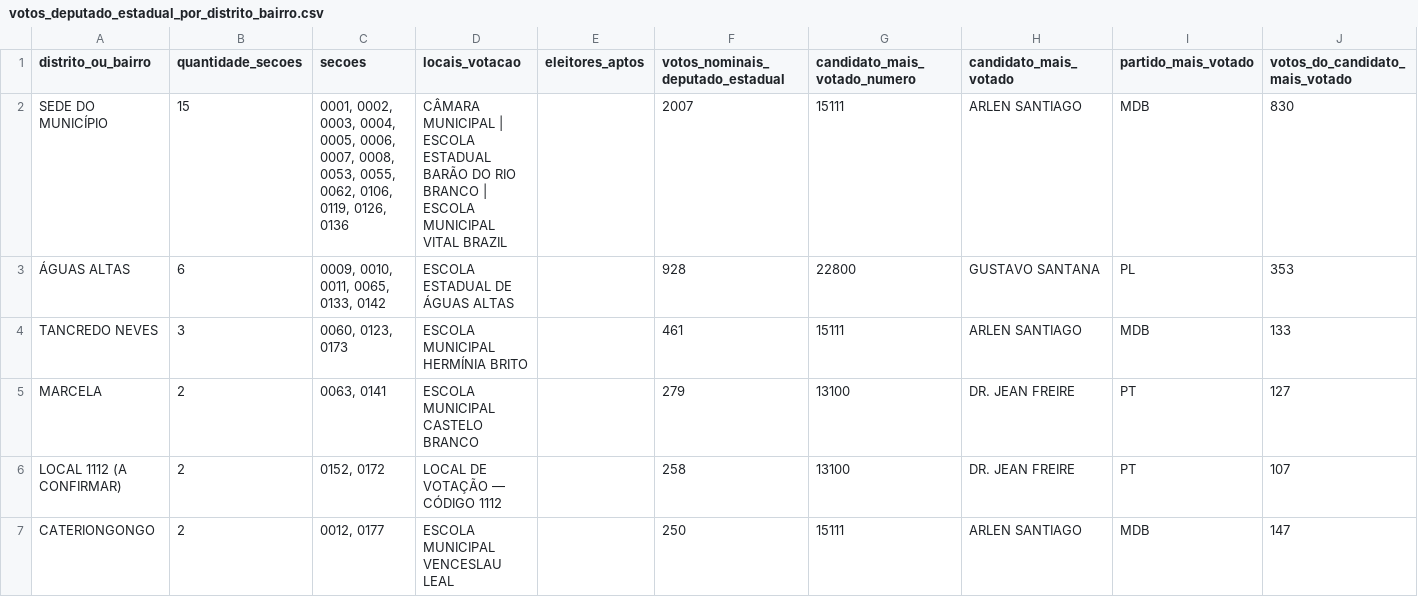
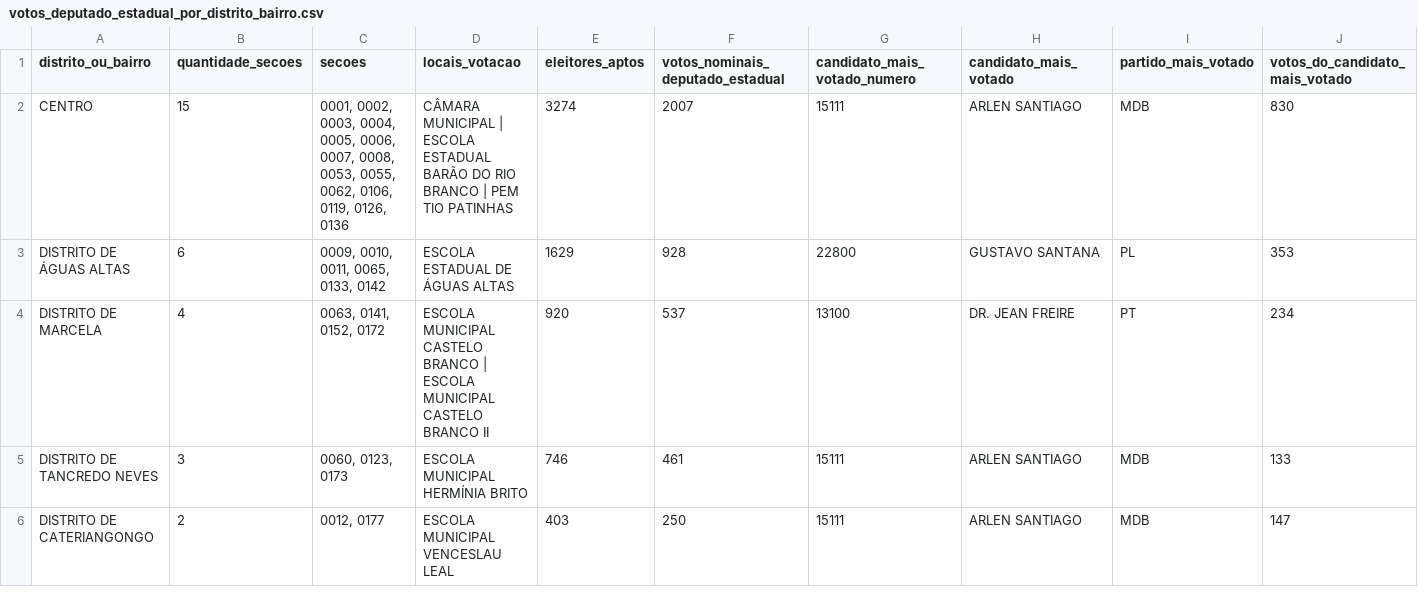
Before and after one commit to romeucampos/Eleicao2026, a CSV file: dados/cachoeira_de_pajeu/votos_deputado_estadual_por_distrito_bairro.csv, drawn as a sheet.

```diff
--- a/dados/cachoeira_de_pajeu/votos_deputado_estadual_por_distrito_bairro.csv
+++ b/dados/cachoeira_de_pajeu/votos_deputado_estadual_por_distrito_bairro.csv
@@ -1,7 +1,6 @@
 distrito_ou_bairro;quantidade_secoes;secoes;locais_votacao;eleitores_aptos;votos_nominais_deputado_estadual;candidato_mais_votado_numero;candidato_mais_votado;partido_mais_votado;votos_do_candidato_mais_votado
-SEDE DO MUNICÍPIO;15;0001, 0002, 0003, 0004, 0005, 0006, 0007, 0008, 0053, 0055, 0062, 0106, 0119, 0126, 0136;CÂMARA MUNICIPAL | ESCOLA ESTADUAL BARÃO DO RIO BRANCO | ESCOLA MUNICIPAL VITAL BRAZIL;;2007;15111;ARLEN SANTIAGO;MDB;830
-ÁGUAS ALTAS;6;0009, 0010, 0011, 0065, 0133, 0142;ESCOLA ESTADUAL DE ÁGUAS ALTAS;;928;22800;GUSTAVO SANTANA;PL;353
-TANCREDO NEVES;3;0060, 0123, 0173;ESCOLA MUNICIPAL HERMÍNIA BRITO;;461;15111;ARLEN SANTIAGO;MDB;133
-MARCELA;2;0063, 0141;ESCOLA MUNICIPAL CASTELO BRANCO;;279;13100;DR. JEAN FREIRE;PT;127
-LOCAL 1112 (A CONFIRMAR);2;0152, 0172;LOCAL DE VOTAÇÃO — CÓDIGO 1112;;258;13100;DR. JEAN FREIRE;PT;107
-CATERIONGONGO;2;0012, 0177;ESCOLA MUNICIPAL VENCESLAU LEAL;;250;15111;ARLEN SANTIAGO;MDB;147
+CENTRO;15;0001, 0002, 0003, 0004, 0005, 0006, 0007, 0008, 0053, 0055, 0062, 0106, 0119, 0126, 0136;CÂMARA MUNICIPAL | ESCOLA ESTADUAL BARÃO DO RIO BRANCO | PEM TIO PATINHAS;3274;2007;15111;ARLEN SANTIAGO;MDB;830
+DISTRITO DE ÁGUAS ALTAS;6;0009, 0010, 0011, 0065, 0133, 0142;ESCOLA ESTADUAL DE ÁGUAS ALTAS;1629;928;22800;GUSTAVO SANTANA;PL;353
+DISTRITO DE MARCELA;4;0063, 0141, 0152, 0172;ESCOLA MUNICIPAL CASTELO BRANCO | ESCOLA MUNICIPAL CASTELO BRANCO II;920;537;13100;DR. JEAN FREIRE;PT;234
+DISTRITO DE TANCREDO NEVES;3;0060, 0123, 0173;ESCOLA MUNICIPAL HERMÍNIA BRITO;746;461;15111;ARLEN SANTIAGO;MDB;133
+DISTRITO DE CATERIANGONGO;2;0012, 0177;ESCOLA MUNICIPAL VENCESLAU LEAL;403;250;15111;ARLEN SANTIAGO;MDB;147
```
Also changed, not shown: dados/cachoeira_de_pajeu/secoes_por_local_distrito_bairro.csv, dados/cachoeira_de_pajeu/votos_deputado_federal_por_distrito_bairro.csv, 9 other files.
